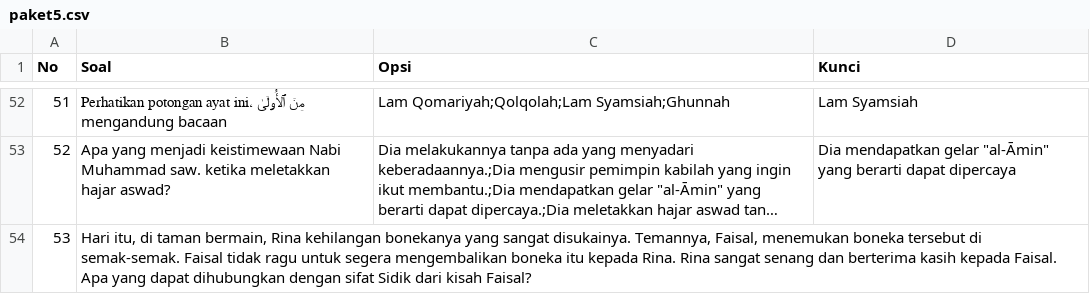
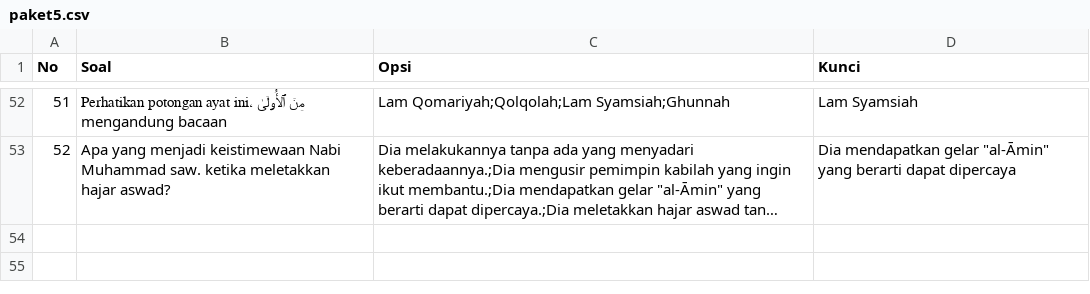
Before and after one commit to forumu/forumu.github.io, a CSV file: soal/paket5.csv, drawn as a sheet; only a part is shown, gaps mark what is left out; long unchanged cells end in …; the diff names each change by its address in the sheet, - before the commit and + after, or states it on an @@ line.

Commit message:
Update paket5.csv

```diff
--- a/soal/paket5.csv
+++ b/soal/paket5.csv
-row 54: 53 | Hari itu, di taman bermain, Rina kehilangan bonekanya yang sangat disukainya. Temannya, Faisal, menemukan boneka tersebut di semak-semak. Faisal tidak ragu untuk segera mengembalikan boneka itu kepada Rina. Rina sangat senang dan berterima kasih kepada Faisal. Apa yang dapat dihubungkan dengan sifat Sidik dari kisah Faisal?
```
